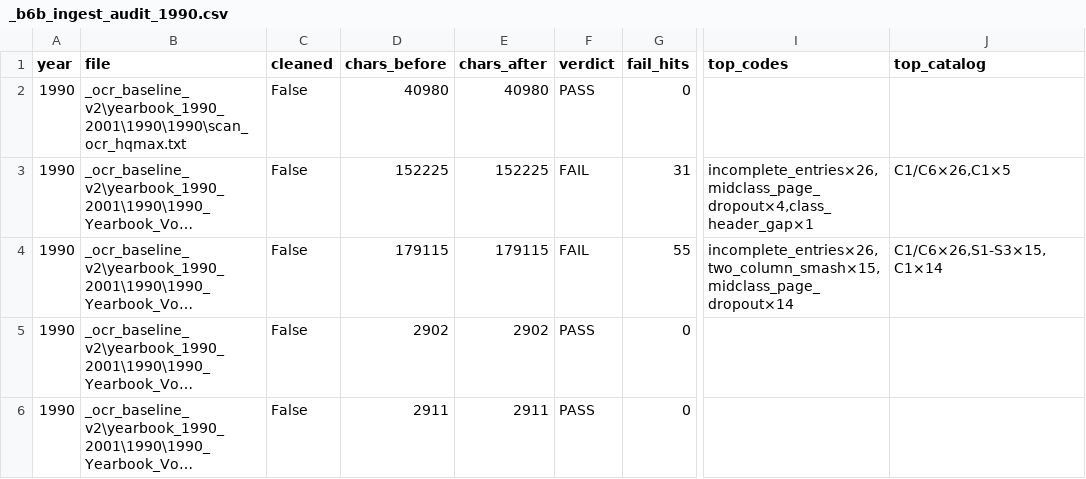
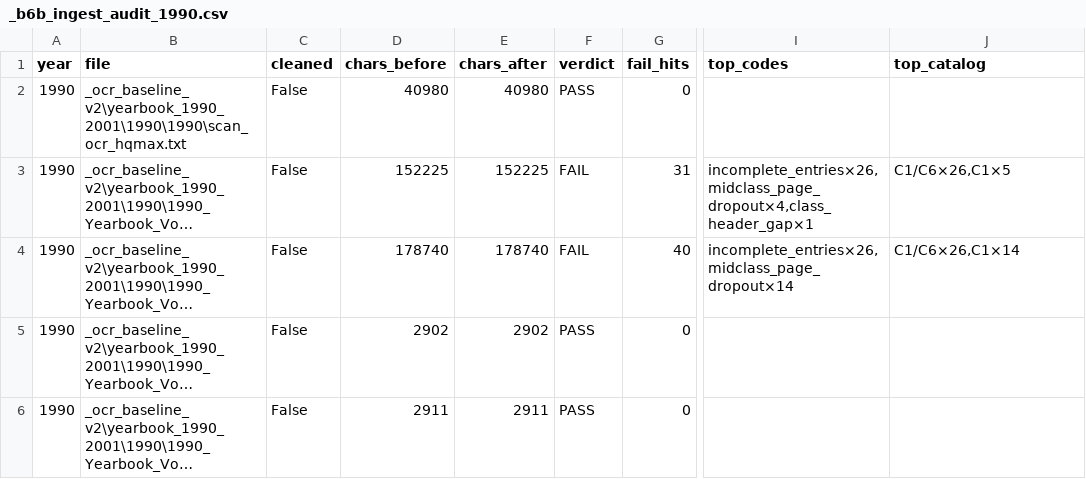
Before and after one commit to mwtorq/jrtca_results, a CSV file: _b6b_ingest_audit_1990.csv, drawn as a sheet; only a part is shown, gaps mark what is left out; long unchanged cells end in …; the diff names each change by its address in the sheet, - before the commit and + after, or states it on an @@ line.

Commit message:
Unsmash truncated place bodies on 1990 Doc 200401.
Restore Jasper/Stella/Treehouse/White Gate/Rainland/Claymoor names; drop leftover column-bleed stubs.

```diff
--- a/_b6b_ingest_audit_1990.csv
+++ b/_b6b_ingest_audit_1990.csv
-D4 (chars_before): 179115
+D4 (chars_before): 178740
-E4 (chars_after): 179115
+E4 (chars_after): 178740
-G4 (fail_hits): 55
+G4 (fail_hits): 40
-I4 (top_codes): incomplete_entries×26,two_column_smash×15,midclass_page_dropout×14
+I4 (top_codes): incomplete_entries×26,midclass_page_dropout×14
-J4 (top_catalog): C1/C6×26,S1-S3×15,C1×14
+J4 (top_catalog): C1/C6×26,C1×14
```
Also changed, not shown: 5 other files.
